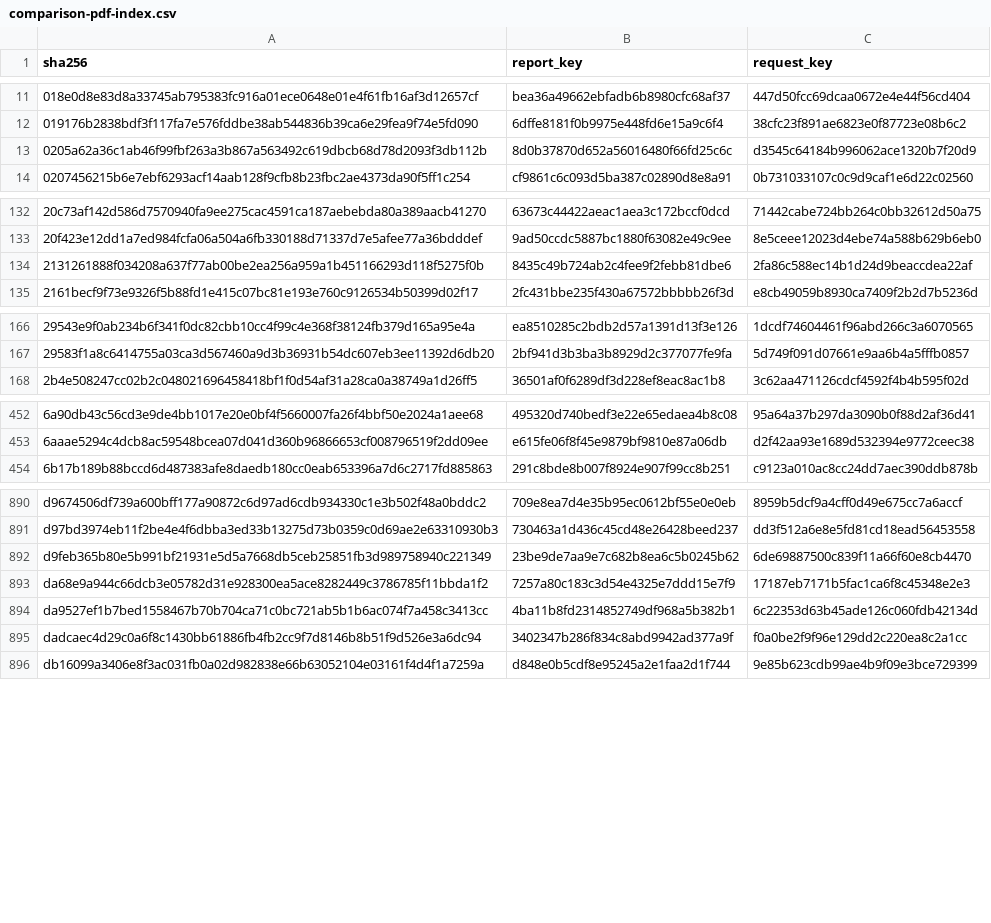
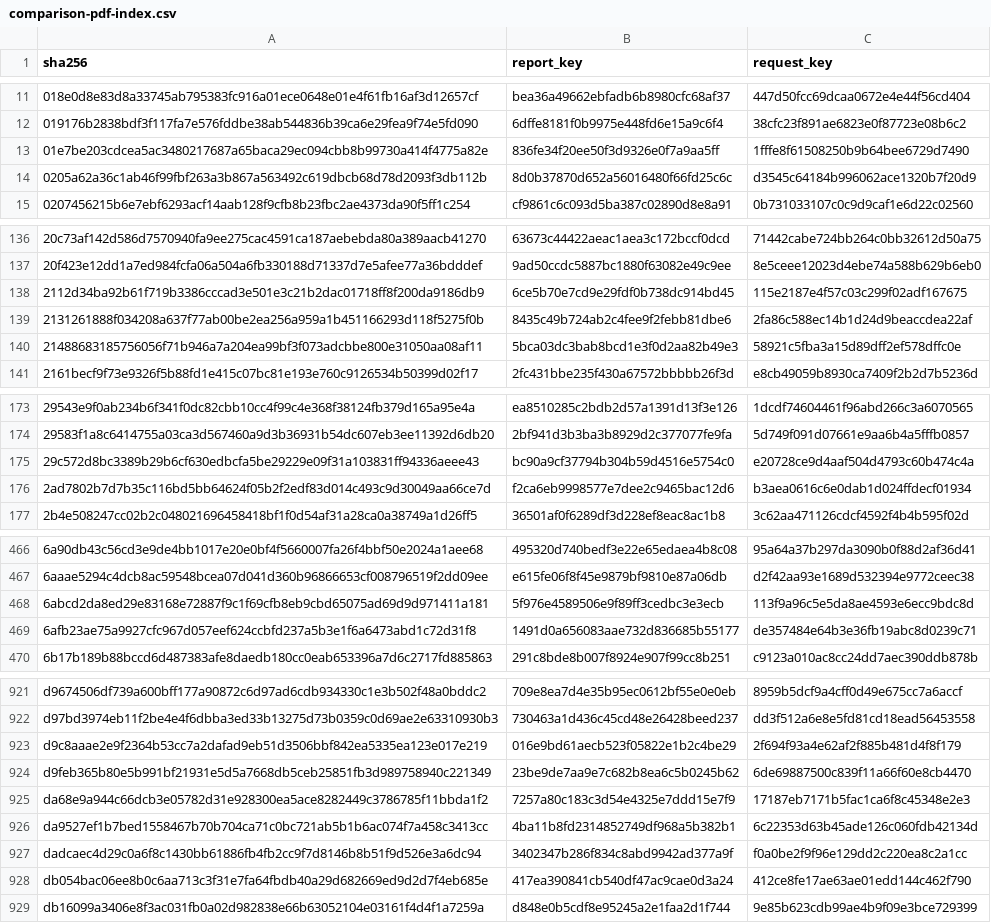
Before and after one commit to edusantospecomercial-byte/Cota-es, a CSV file: calculadora/data/comparison-pdf-index.csv, drawn as a sheet; only a part is shown, gaps mark what is left out; the diff covers the shown part only.

Commit message:
Calibrate the final quote set and measure budget error against independent reports

```diff
--- a/calculadora/data/comparison-pdf-index.csv
+++ b/calculadora/data/comparison-pdf-index.csv
@@ -12,2 +12,3 @@ sha256,report_key,request_key
 019176b2838bdf3f117fa7e576fddbe38ab544836b39ca6e29fea9f74e5fd090,6dffe8181f0b9975e448fd6e15a9c6f4,38cfc23f891ae6823e0f87723e08b6c2
+01e7be203cdcea5ac3480217687a65baca29ec094cbb8b99730a414f4775a82e,836fe34f20ee50f3d9326e0f7a9aa5ff,1fffe8f61508250b9b64bee6729d7490
 0205a62a36c1ab46f99fbf263a3b867a563492c619dbcb68d78d2093f3db112b,8d0b37870d652a56016480f66fd25c6c,d3545c64184b996062ace1320b7f20d9
@@ -133,3 +137,5 @@ sha256,report_key,request_key
 20f423e12dd1a7ed984fcfa06a504a6fb330188d71337d7e5afee77a36bdddef,9ad50ccdc5887bc1880f63082e49c9ee,8e5ceee12023d4ebe74a588b629b6eb0
+2112d34ba92b61f719b3386cccad3e501e3c21b2dac01718ff8f200da9186db9,6ce5b70e7cd9e29fdf0b738dc914bd45,115e2187e4f57c03c299f02adf167675
 2131261888f034208a637f77ab00be2ea256a959a1b451166293d118f5275f0b,8435c49b724ab2c4fee9f2febb81dbe6,2fa86c588ec14b1d24d9beaccdea22af
+21488683185756056f71b946a7a204ea99bf3f073adcbbe800e31050aa08af11,5bca03dc3bab8bcd1e3f0d2aa82b49e3,58921c5fba3a15d89dff2ef578dffc0e
 2161becf9f73e9326f5b88fd1e415c07bc81e193e760c9126534b50399d02f17,2fc431bbe235f430a67572bbbbb26f3d,e8cb49059b8930ca7409f2b2d7b5236d
@@ -167,2 +174,4 @@ sha256,report_key,request_key
 29583f1a8c6414755a03ca3d567460a9d3b36931b54dc607eb3ee11392d6db20,2bf941d3b3ba3b8929d2c377077fe9fa,5d749f091d07661e9aa6b4a5fffb0857
+29c572d8bc3389b29b6cf630edbcfa5be29229e09f31a103831ff94336aeee43,bc90a9cf37794b304b59d4516e5754c0,e20728ce9d4aaf504d4793c60b474c4a
+2ad7802b7d7b35c116bd5bb64624f05b2f2edf83d014c493c9d30049aa66ce7d,f2ca6eb9998577e7dee2c9465bac12d6,b3aea0616c6e0dab1d024ffdecf01934
 2b4e508247cc02b2c048021696458418bf1f0d54af31a28ca0a38749a1d26ff5,36501af0f6289df3d228ef8eac8ac1b8,3c62aa471126cdcf4592f4b4b595f02d
@@ -453,2 +467,4 @@ sha256,report_key,request_key
 6aaae5294c4dcb8ac59548bcea07d041d360b96866653cf008796519f2dd09ee,e615fe06f8f45e9879bf9810e87a06db,d2f42aa93e1689d532394e9772ceec38
+6abcd2da8ed29e83168e72887f9c1f69cfb8eb9cbd65075ad69d9d971411a181,5f976e4589506e9f89ff3cedbc3e3ecb,113f9a96c5e5da8ae4593e6ecc9bdc8d
+6afb23ae75a9927cfc967d057eef624ccbfd237a5b3e1f6a6473abd1c72d31f8,1491d0a656083aae732d836685b55177,de357484e64b3e36fb19abc8d0239c71
 6b17b189b88bccd6d487383afe8daedb180cc0eab653396a7d6c2717fd885863,291c8bde8b007f8924e907f99cc8b251,c9123a010ac8cc24dd7aec390ddb878b
@@ -891,2 +922,3 @@ d9674506df739a600bff177a90872c6d97ad6cdb934330c1e3b502f48a0bddc2,709e8ea7d4e35b9
 d97bd3974eb11f2be4e4f6dbba3ed33b13275d73b0359c0d69ae2e63310930b3,730463a1d436c45cd48e26428beed237,dd3f512a6e8e5fd81cd18ead56453558
+d9c8aaae2e9f2364b53cc7a2dafad9eb51d3506bbf842ea5335ea123e017e219,016e9bd61aecb523f05822e1b2c4be29,2f694f93a4e62af2f885b481d4f8f179
 d9feb365b80e5b991bf21931e5d5a7668db5ceb25851fb3d989758940c221349,23be9de7aa9e7c682b8ea6c5b0245b62,6de69887500c839f11a66f60e8cb4470
@@ -895,2 +927,3 @@ da9527ef1b7bed1558467b70b704ca71c0bc721ab5b1b6ac074f7a458c3413cc,4ba11b8fd231485
 dadcaec4d29c0a6f8c1430bb61886fb4fb2cc9f7d8146b8b51f9d526e3a6dc94,3402347b286f834c8abd9942ad377a9f,f0a0be2f9f96e129dd2c220ea8c2a1cc
+db054bac06ee8b0c6aa713c3f31e7fa64fbdb40a29d682669ed9d2d7f4eb685e,417ea390841cb540df47ac9cae0d3a24,412ce8fe17ae63ae01edd144c462f790
 db16099a3406e8f3ac031fb0a02d982838e66b63052104e03161f4d4f1a7259a,d848e0b5cdf8e95245a2e1faa2d1f744,9e85b623cdb99ae4b9f09e3bce729399
```
Also changed, not shown: 28 added rows elsewhere in this file, calculadora/data/exact-capital-product-variants.csv, calculadora/data/independent-ci-tpd-product-variants.csv, 15 other files.
